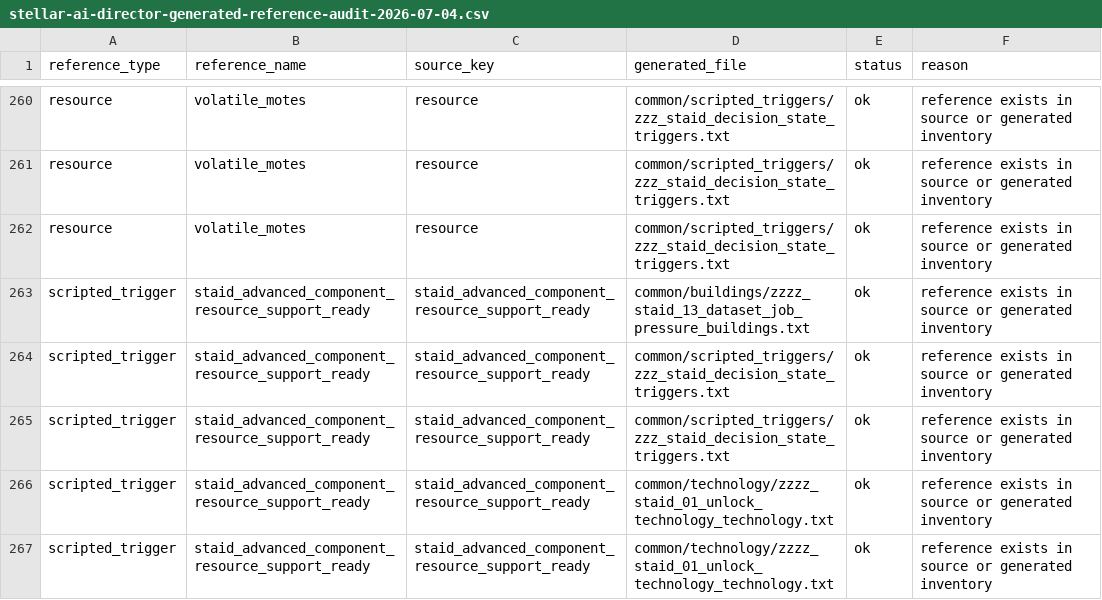
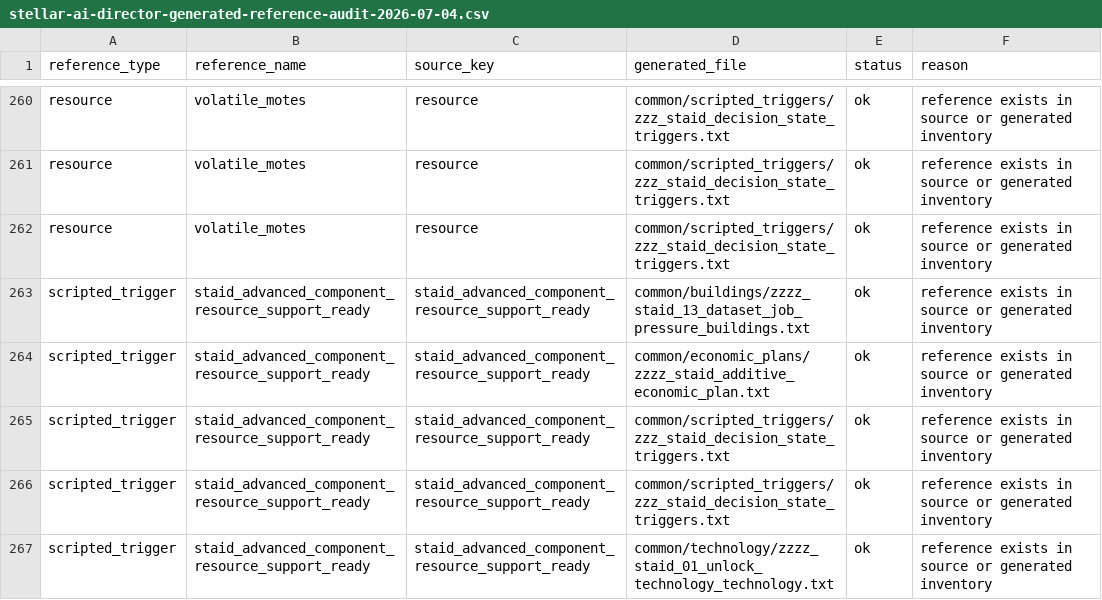
Before and after one commit to rk-gamemods/Stellaris-StellarAIDirector, a CSV file: research/stellar-ai/stellar-ai-director-generated-reference-audit-2026-07-04.csv, drawn as a sheet; only a part is shown, gaps mark what is left out; the shorter side is filled out with more unchanged rows; the diff covers the shown part only.

Commit message:
Add ESC component resource readiness support

```diff
--- a/research/stellar-ai/stellar-ai-director-generated-reference-audit-2026-07-04.csv
+++ b/research/stellar-ai/stellar-ai-director-generated-reference-audit-2026-07-04.csv
@@ -263,2 +263,3 @@ resource,volatile_motes,resource,common/scripted_triggers/zzz_staid_decision_sta
 scripted_trigger,staid_advanced_component_resource_support_ready,staid_advanced_component_resource_support_ready,common/buildings/zzzz_staid_13_dataset_job_pressure_buildings.txt,ok,reference exists in source or generated inventory
+scripted_trigger,staid_advanced_component_resource_support_ready,staid_advanced_component_resource_support_ready,common/economic_plans/zzzz_staid_additive_economic_plan.txt,ok,reference exists in source or generated inventory
 scripted_trigger,staid_advanced_component_resource_support_ready,staid_advanced_component_resource_support_ready,common/scripted_triggers/zzz_staid_decision_state_triggers.txt,ok,reference exists in source or generated inventory
```
Also changed, not shown: 5 added rows elsewhere in this file, 5 other files.
